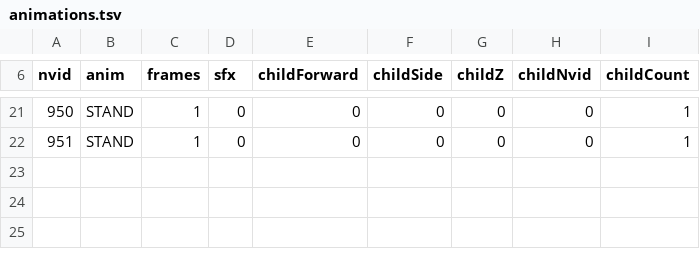
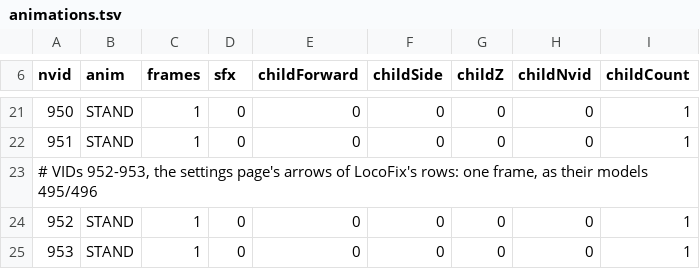
Before and after one commit to Dysprohol/OpenLocoland, a TSV file: game/objects.override/animations.tsv, drawn as a sheet; only a part is shown, gaps mark what is left out.

```diff
--- a/game/objects.override/animations.tsv
+++ b/game/objects.override/animations.tsv
@@ -22 +22,4 @@ nvid	anim	frames	sfx	childForward	childSide	childZ	childNvid	childCount
 951	STAND	1	0	0	0	0	0	1
+# VIDs 952-953, the settings page's arrows of LocoFix's rows: one frame, as their models 495/496
+952	STAND	1	0	0	0	0	0	1
+953	STAND	1	0	0	0	0	0	1
```
Also changed, not shown: game/objects.override/objects.tsv, 23 other files.
